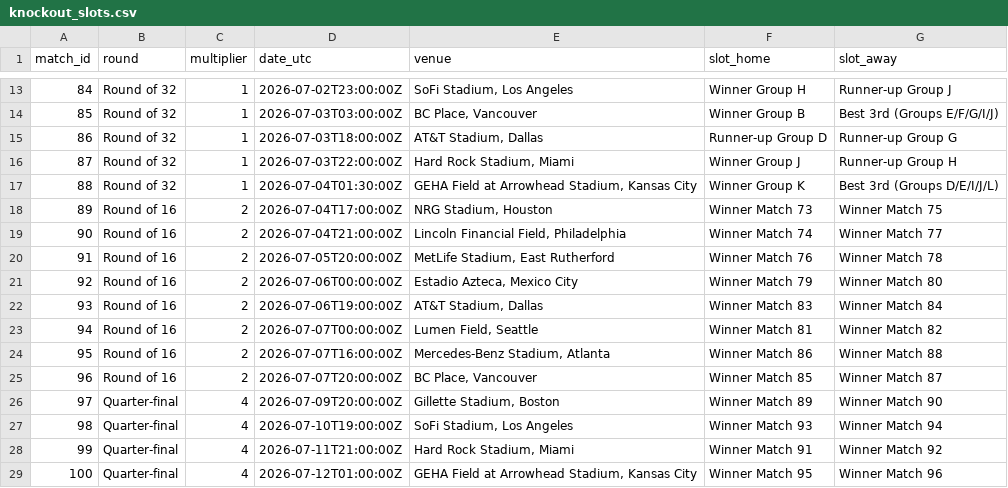
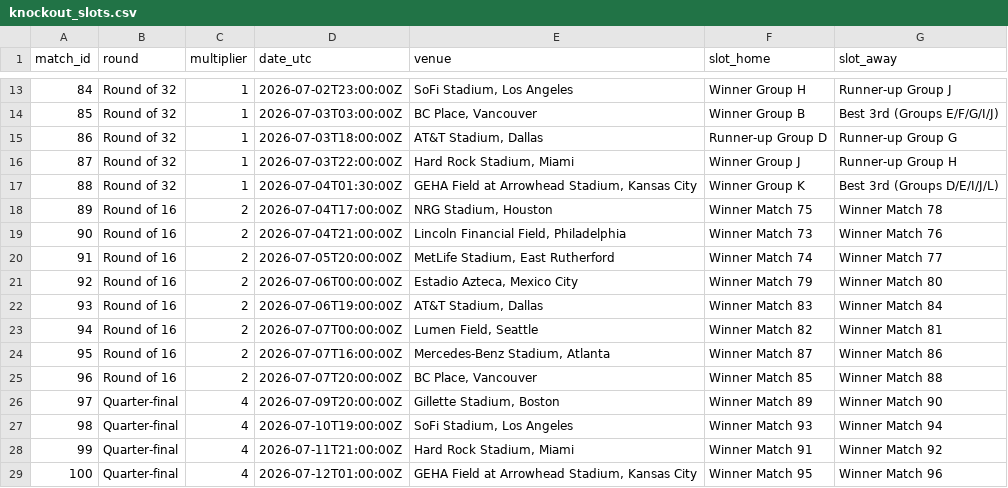
Before and after one commit to danendral/worldcup-2026-prediction, a CSV file: reference/data/knockout_slots.csv, drawn as a sheet; only a part is shown, gaps mark what is left out.

Commit message:
fix: derive R32 bracket from modal group standings with complete best-3rd matching
Resolve R32 knockout slots from the most-common per-group finishing order
instead of greedily deduping aggregate matchup counts (which mixed mutually
exclusive sim outcomes and let a team appear in two slots). Best-3rd slots are
now filled via a complete bipartite matching (Kuhn's augmenting-path) so every
slot gets a valid eligible 3rd-placer and no slot dead-ends. Fixes M84 to
Spain vs Austria (Austria is the Group J runner-up) and eliminates duplicate
and missing-team bugs in the bracket.

```diff
--- a/reference/data/knockout_slots.csv
+++ b/reference/data/knockout_slots.csv
@@ -17,10 +17,10 @@ match_id,round,multiplier,date_utc,venue,slot_home,slot_away
 88,Round of 32,1,2026-07-04T01:30:00Z,"GEHA Field at Arrowhead Stadium, Kansas City",Winner Group K,Best 3rd (Groups D/E/I/J/L)
-89,Round of 16,2,2026-07-04T17:00:00Z,"NRG Stadium, Houston",Winner Match 73,Winner Match 75
-90,Round of 16,2,2026-07-04T21:00:00Z,"Lincoln Financial Field, Philadelphia",Winner Match 74,Winner Match 77
-91,Round of 16,2,2026-07-05T20:00:00Z,"MetLife Stadium, East Rutherford",Winner Match 76,Winner Match 78
+89,Round of 16,2,2026-07-04T17:00:00Z,"NRG Stadium, Houston",Winner Match 75,Winner Match 78
+90,Round of 16,2,2026-07-04T21:00:00Z,"Lincoln Financial Field, Philadelphia",Winner Match 73,Winner Match 76
+91,Round of 16,2,2026-07-05T20:00:00Z,"MetLife Stadium, East Rutherford",Winner Match 74,Winner Match 77
 92,Round of 16,2,2026-07-06T00:00:00Z,"Estadio Azteca, Mexico City",Winner Match 79,Winner Match 80
 93,Round of 16,2,2026-07-06T19:00:00Z,"AT&T Stadium, Dallas",Winner Match 83,Winner Match 84
-94,Round of 16,2,2026-07-07T00:00:00Z,"Lumen Field, Seattle",Winner Match 81,Winner Match 82
-95,Round of 16,2,2026-07-07T16:00:00Z,"Mercedes-Benz Stadium, Atlanta",Winner Match 86,Winner Match 88
-96,Round of 16,2,2026-07-07T20:00:00Z,"BC Place, Vancouver",Winner Match 85,Winner Match 87
+94,Round of 16,2,2026-07-07T00:00:00Z,"Lumen Field, Seattle",Winner Match 82,Winner Match 81
+95,Round of 16,2,2026-07-07T16:00:00Z,"Mercedes-Benz Stadium, Atlanta",Winner Match 87,Winner Match 86
+96,Round of 16,2,2026-07-07T20:00:00Z,"BC Place, Vancouver",Winner Match 85,Winner Match 88
 97,Quarter-final,4,2026-07-09T20:00:00Z,"Gillette Stadium, Boston",Winner Match 89,Winner Match 90
```
Also changed, not shown: 7 other files.
